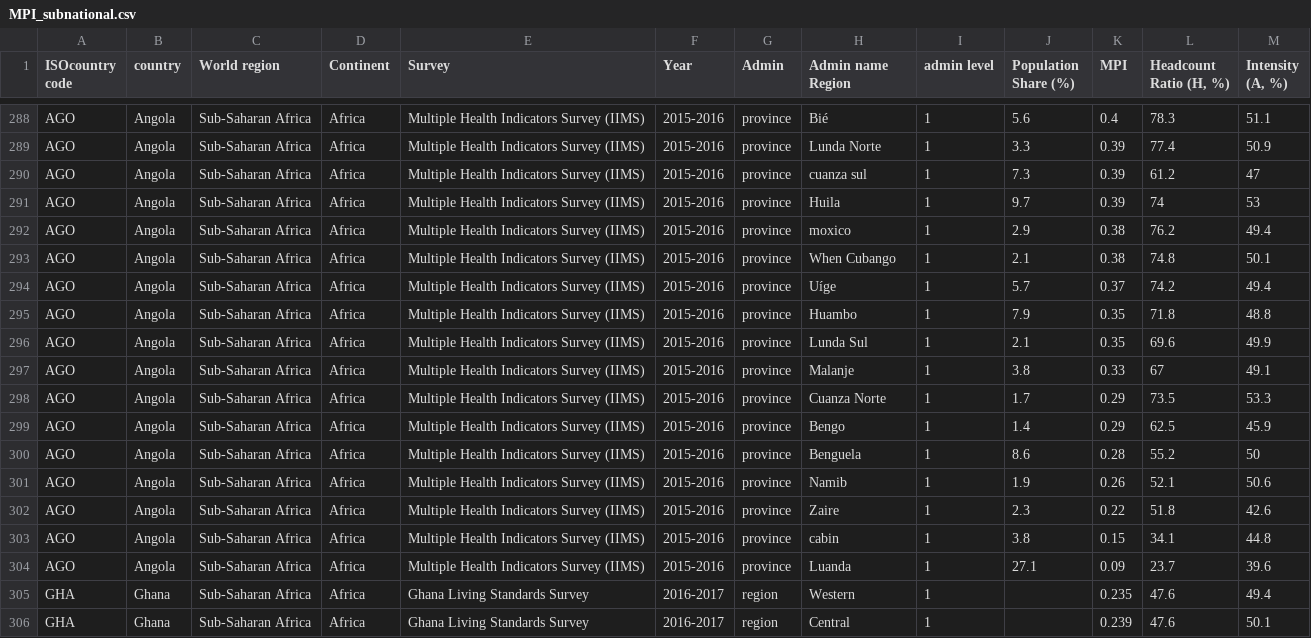
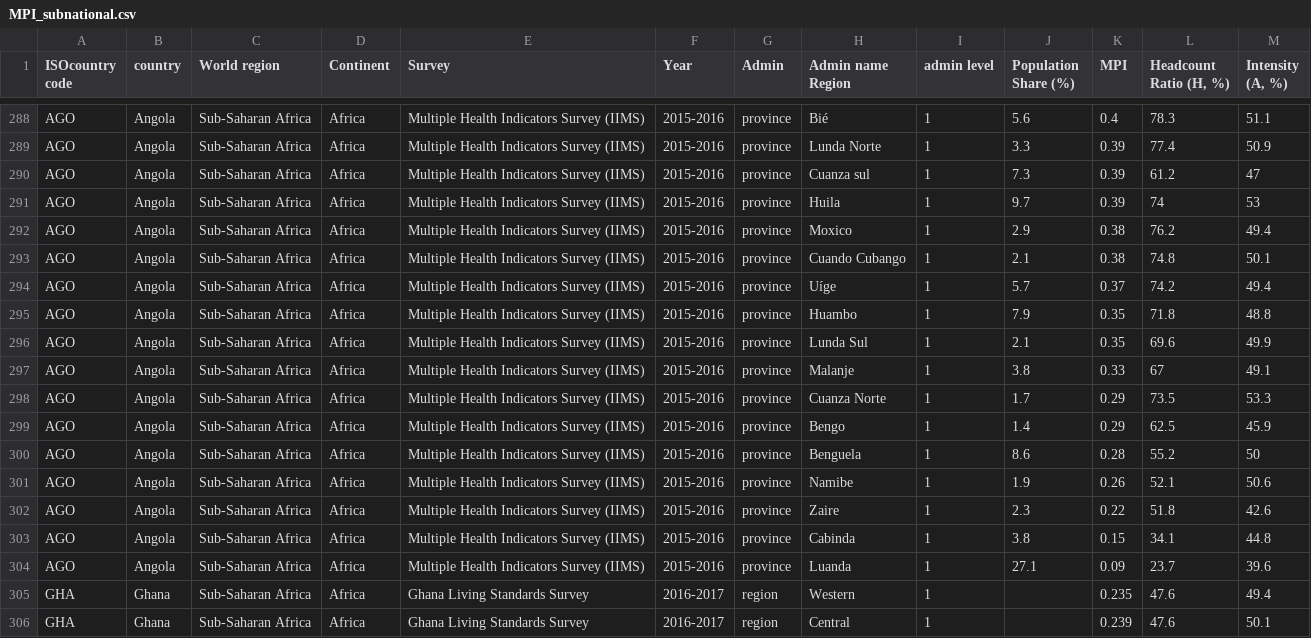
Before and after one commit to UNDP-Data/dv-MPI-poverty-index-data-repo, a CSV file: MPI_subnational.csv, drawn as a sheet; only a part is shown, gaps mark what is left out.

Commit message:
Update MPI_subnational.csv

```diff
--- a/MPI_subnational.csv
+++ b/MPI_subnational.csv
@@ -289,6 +289,6 @@ AGO,Angola,Sub-Saharan Africa,Africa,Multiple Health Indicators Survey (IIMS),20
 AGO,Angola,Sub-Saharan Africa,Africa,Multiple Health Indicators Survey (IIMS),2015-2016,province,Lunda Norte,1,3.3,0.39,77.4,50.9
-AGO,Angola,Sub-Saharan Africa,Africa,Multiple Health Indicators Survey (IIMS),2015-2016,province,cuanza sul,1,7.3,0.39,61.2,47
+AGO,Angola,Sub-Saharan Africa,Africa,Multiple Health Indicators Survey (IIMS),2015-2016,province,Cuanza sul,1,7.3,0.39,61.2,47
 AGO,Angola,Sub-Saharan Africa,Africa,Multiple Health Indicators Survey (IIMS),2015-2016,province,Huila,1,9.7,0.39,74,53
-AGO,Angola,Sub-Saharan Africa,Africa,Multiple Health Indicators Survey (IIMS),2015-2016,province,moxico,1,2.9,0.38,76.2,49.4
-AGO,Angola,Sub-Saharan Africa,Africa,Multiple Health Indicators Survey (IIMS),2015-2016,province,When Cubango,1,2.1,0.38,74.8,50.1
+AGO,Angola,Sub-Saharan Africa,Africa,Multiple Health Indicators Survey (IIMS),2015-2016,province,Moxico,1,2.9,0.38,76.2,49.4
+AGO,Angola,Sub-Saharan Africa,Africa,Multiple Health Indicators Survey (IIMS),2015-2016,province,Cuando Cubango,1,2.1,0.38,74.8,50.1
 AGO,Angola,Sub-Saharan Africa,Africa,Multiple Health Indicators Survey (IIMS),2015-2016,province,Uíge,1,5.7,0.37,74.2,49.4
@@ -300,5 +300,5 @@ AGO,Angola,Sub-Saharan Africa,Africa,Multiple Health Indicators Survey (IIMS),20
 AGO,Angola,Sub-Saharan Africa,Africa,Multiple Health Indicators Survey (IIMS),2015-2016,province,Benguela,1,8.6,0.28,55.2,50
-AGO,Angola,Sub-Saharan Africa,Africa,Multiple Health Indicators Survey (IIMS),2015-2016,province,Namib,1,1.9,0.26,52.1,50.6
+AGO,Angola,Sub-Saharan Africa,Africa,Multiple Health Indicators Survey (IIMS),2015-2016,province,Namibe,1,1.9,0.26,52.1,50.6
 AGO,Angola,Sub-Saharan Africa,Africa,Multiple Health Indicators Survey (IIMS),2015-2016,province,Zaire,1,2.3,0.22,51.8,42.6
-AGO,Angola,Sub-Saharan Africa,Africa,Multiple Health Indicators Survey (IIMS),2015-2016,province,cabin,1,3.8,0.15,34.1,44.8
+AGO,Angola,Sub-Saharan Africa,Africa,Multiple Health Indicators Survey (IIMS),2015-2016,province,Cabinda,1,3.8,0.15,34.1,44.8
 AGO,Angola,Sub-Saharan Africa,Africa,Multiple Health Indicators Survey (IIMS),2015-2016,province,Luanda,1,27.1,0.09,23.7,39.6
```
